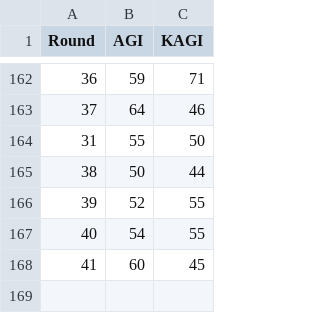
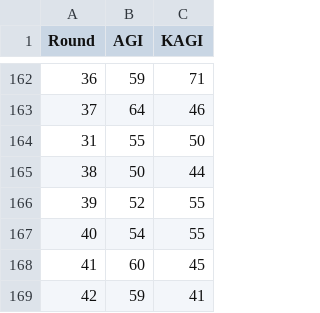
Before and after one commit to okumaRyo/Reserch_yamada, a CSV file: AGI_stats/mito_stats_agi.csv, drawn as a sheet; only a part is shown, gaps mark what is left out; the diff names each change by its address in the sheet, - before the commit and + after, or states it on an @@ line.

```diff
--- a/AGI_stats/mito_stats_agi.csv
+++ b/AGI_stats/mito_stats_agi.csv
+row 169: 42 | 59 | 41
```
Also changed, not shown: AGI_stats/aki_stats_agi.csv, AGI_stats/chib_stats_agi.csv, 18 other files.
